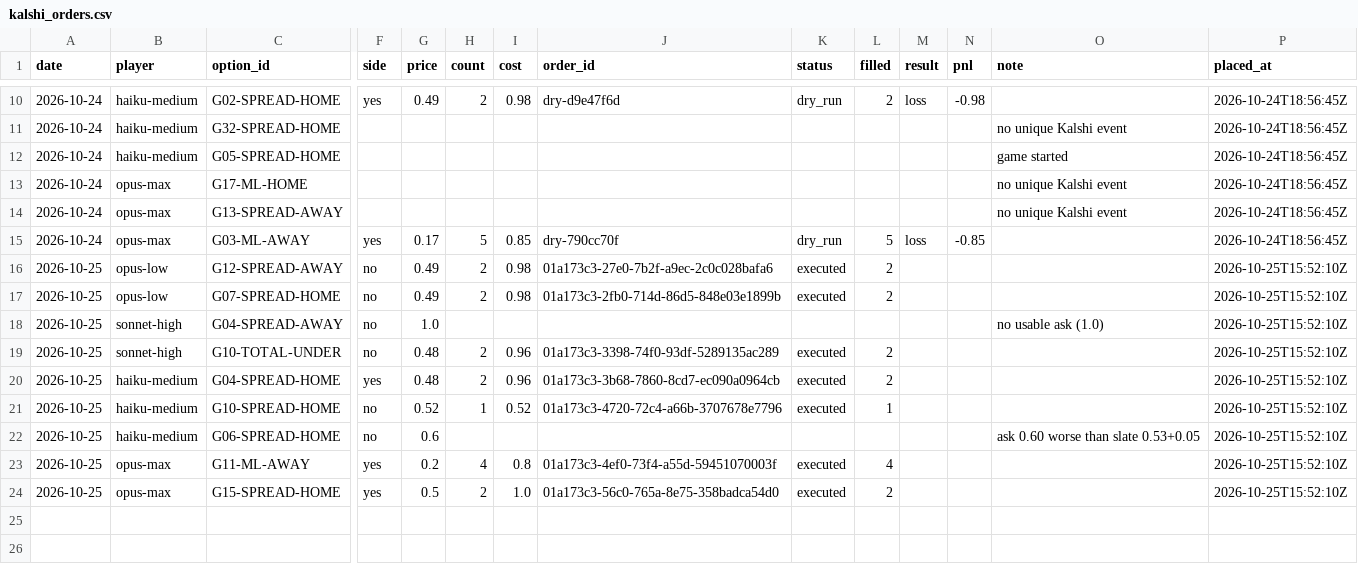
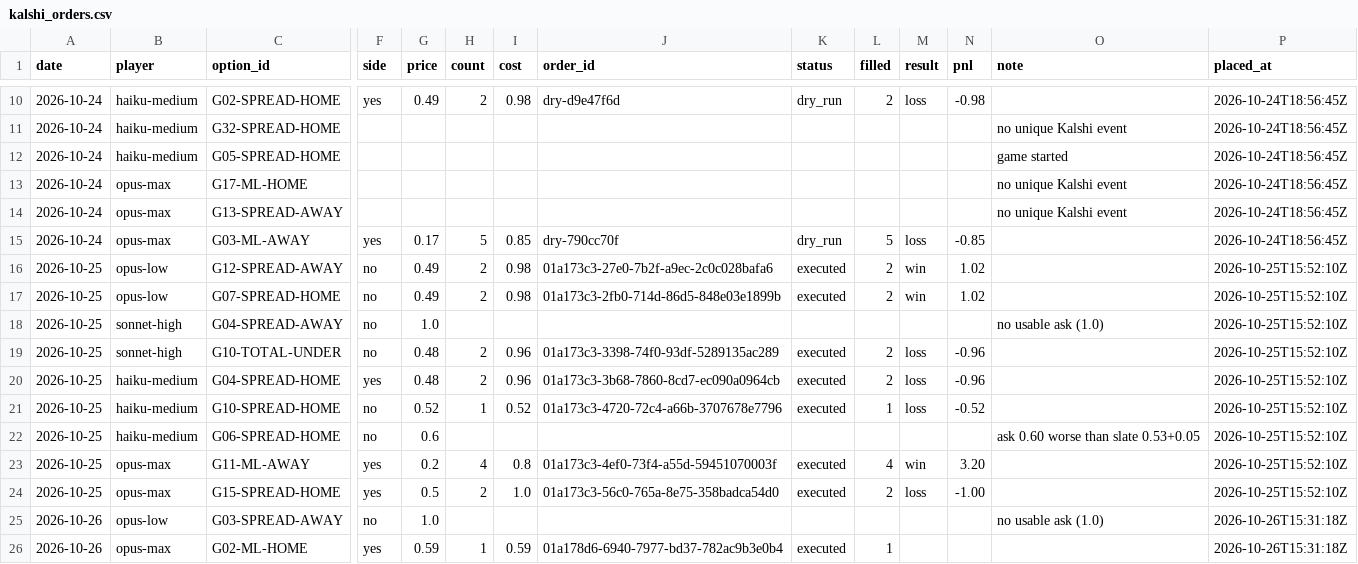
Before and after one commit to llantis/claude-betting-tournament, a CSV file: data/kalshi_orders.csv, drawn as a sheet; only a part is shown, gaps mark what is left out; rows hold the shown columns only; the diff names each change by its address in the sheet, - before the commit and + after, or states it on an @@ line.

```diff
--- a/data/kalshi_orders.csv
+++ b/data/kalshi_orders.csv
-M16:M17 (result): (empty)
+M16:M17 (result): win
-N16:N17 (pnl): (empty)
+N16:N17 (pnl): 1.02
-M19:M21 (result): (empty)
+M19:M21 (result): loss
-N19:N20 (pnl): (empty)
+N19:N20 (pnl): -0.96
-N21 (pnl): (empty)
+N21 (pnl): -0.52
-M23 (result): (empty)
+M23 (result): win
-N23 (pnl): (empty)
+N23 (pnl): 3.20
-M24 (result): (empty)
+M24 (result): loss
-N24 (pnl): (empty)
+N24 (pnl): -1.00
+row 25: 2026-10-26 | opus-low | G03-SPREAD-AWAY | no | 1.0 |  |  |  |  |  |  |  | no usable ask (1.0) | 2026-10-26T15:31:18Z
+row 26: 2026-10-26 | opus-max | G02-ML-HOME | yes | 0.59 | 1 | 0.59 | 01a178d6-6940-7977-bd37-782ac9b3e0b4 | executed | 1 |  |  |  | 2026-10-26T15:31:18Z
```
Also changed, not shown: data/bankroll/ledger.csv, data/ledger.csv, 13 other files.
